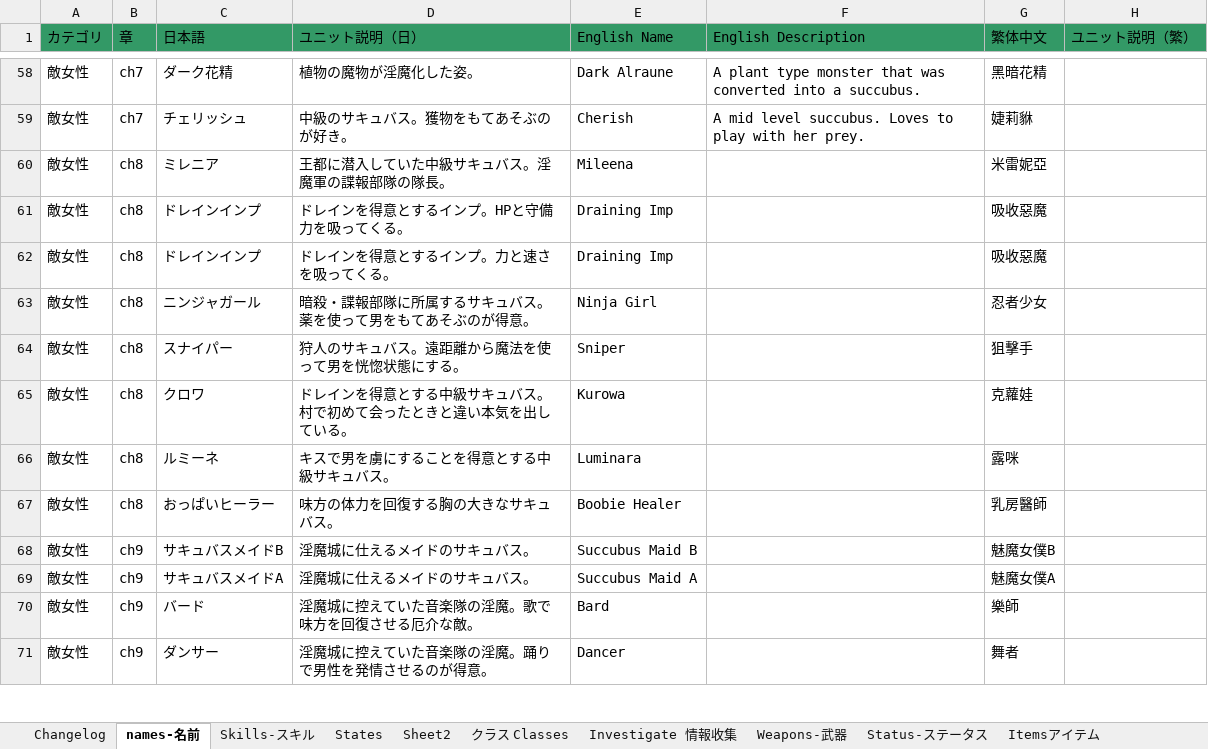
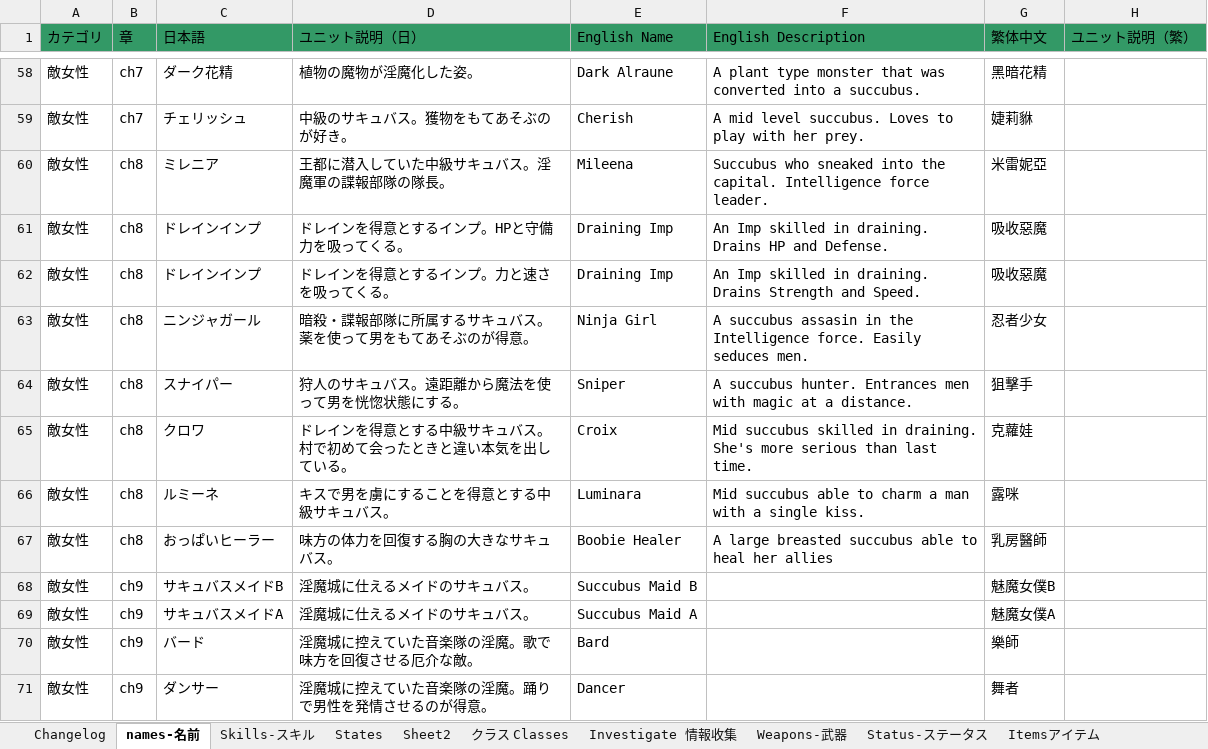
Before and after one commit to Giratena/Succubus-Senki-Translation-Project, an Excel workbook: 固有名詞 (Literally everything else).xlsx, sheet names-名前, drawn as a sheet; only a part is shown, gaps mark what is left out; values as stored, in another font and other column widths than the file's, no borders; the diff names each change by its address in the sheet, - before the commit and + after, or states it on an @@ line.

```diff
--- a/固有名詞 (Literally everything else).xlsx (sheet names-名前)
+++ b/固有名詞 (Literally everything else).xlsx (sheet names-名前)
-F60 (English Description): (empty)
+F60 (English Description): Succubus who sneaked into the capital. Intelligence force leader.
-F61 (English Description): (empty)
+F61 (English Description): An Imp skilled in draining. Drains HP and Defense.
-F62 (English Description): (empty)
+F62 (English Description): An Imp skilled in draining. Drains Strength and Speed.
-F63 (English Description): (empty)
+F63 (English Description): A succubus assasin in the Intelligence force. Easily seduces men.
-F64 (English Description): (empty)
+F64 (English Description): A succubus hunter. Entrances men with magic at a distance.
-E65 (English Name): Kurowa
+E65 (English Name): Croix
-F65 (English Description): (empty)
+F65 (English Description): Mid succubus skilled in draining. She's more serious than last time.
-F66 (English Description): (empty)
+F66 (English Description): Mid succubus able to charm a man with a single kiss.
-F67 (English Description): (empty)
+F67 (English Description): A large breasted succubus able to heal her allies
```
Also changed, not shown: sheet Spare-命乞いリスト.
